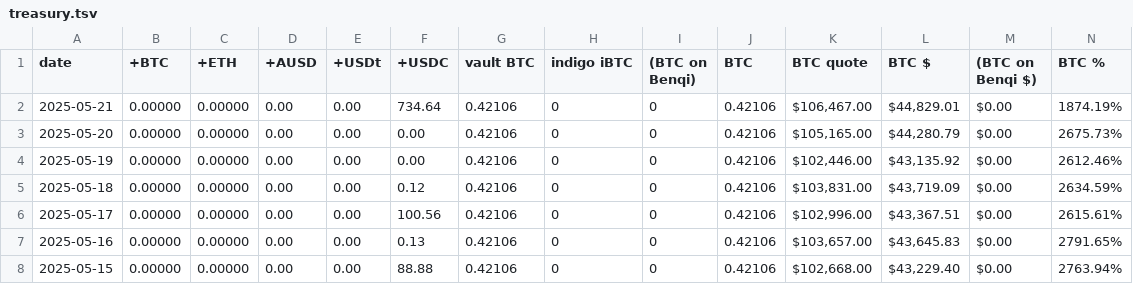
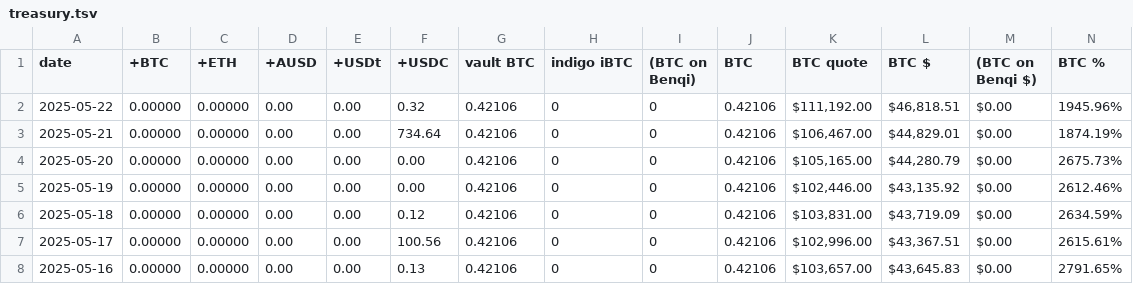
Before and after one commit to logicalgraphs/logicalgraphs.github.io, a TSV file: data/treasury.tsv, drawn as a sheet; only a part is shown; the shorter side is filled out with more unchanged rows; rows hold the shown columns only; the diff names each change by its address in the sheet, - before the commit and + after, or states it on an @@ line.

```diff
--- a/data/treasury.tsv
+++ b/data/treasury.tsv
+row 2: 2025-05-22 | 0.00000 | 0.00000 | 0.00 | 0.00 | 0.32 | 0.42106 | 0 | 0 | 0.42106 | $111,192.00 | $46,818.51 | $0.00 | 1945.96%
```
Also changed, not shown: data/assets.tsv, data/vault.tsv, 1 other file.
